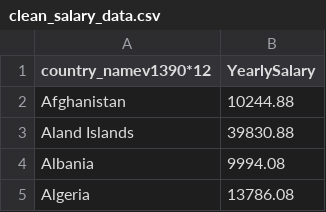
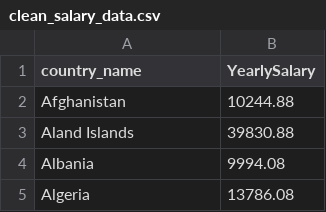
Before and after one commit to TimShakespeare/MadData, a CSV file: src/clean_salary_data.csv, drawn as a sheet; only a part is shown.

```diff
--- a/src/clean_salary_data.csv
+++ b/src/clean_salary_data.csv
@@ -1,2 +1,2 @@
-country_namev1390*12,YearlySalary
+country_name,YearlySalary
 Afghanistan,10244.88
```
Also changed, not shown: 5 other files.
